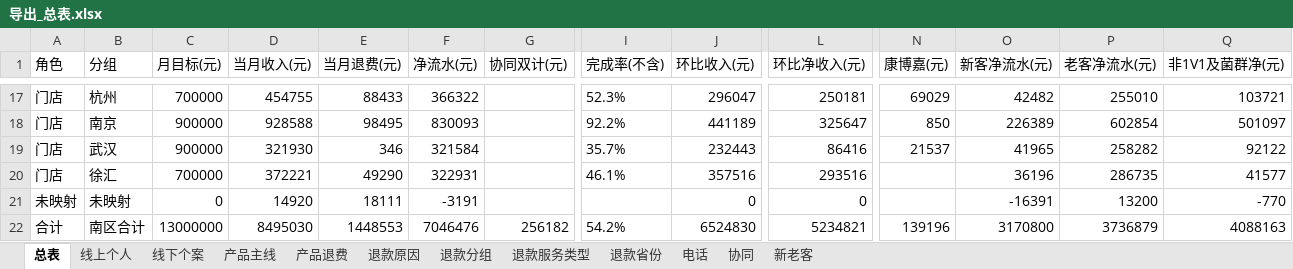
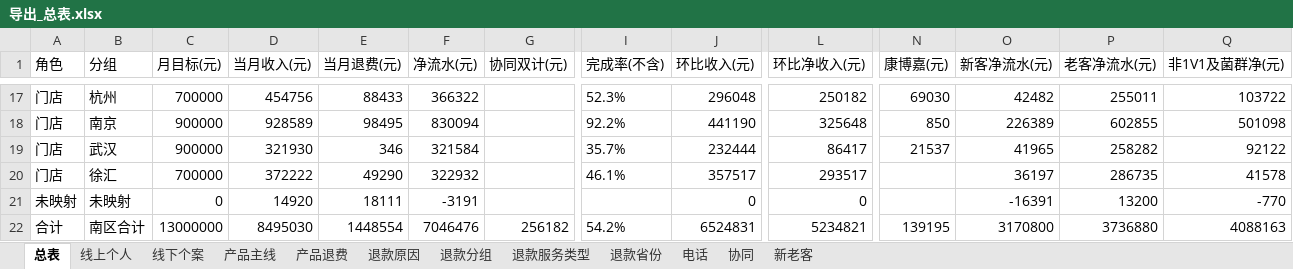
Before and after one commit to fannyqian/my-dashbord-for-guanxin, an Excel workbook: 导出_总表.xlsx, sheet 总表, drawn as a sheet; only a part is shown, gaps mark what is left out; values as stored, in another font and other column widths than the file's, no borders; the diff covers the shown part only; the diff names each change by its address in the sheet, - before the commit and + after, or states it on an @@ line.

```diff
--- a/导出_总表.xlsx (sheet 总表)
+++ b/导出_总表.xlsx (sheet 总表)
-D17 (当月收入(元)): 454755
+D17 (当月收入(元)): 454756
-J17 (环比收入(元)): 296047
+J17 (环比收入(元)): 296048
-L17 (环比净收入(元)): 250181
+L17 (环比净收入(元)): 250182
-N17 (康博嘉(元)): 69029
+N17 (康博嘉(元)): 69030
-P17 (老客净流水(元)): 255010
+P17 (老客净流水(元)): 255011
-Q17 (非1V1及菌群净(元)): 103721
+Q17 (非1V1及菌群净(元)): 103722
-D18 (当月收入(元)): 928588
+D18 (当月收入(元)): 928589
-F18 (净流水(元)): 830093
+F18 (净流水(元)): 830094
-J18 (环比收入(元)): 441189
+J18 (环比收入(元)): 441190
-L18 (环比净收入(元)): 325647
+L18 (环比净收入(元)): 325648
-P18 (老客净流水(元)): 602854
+P18 (老客净流水(元)): 602855
-Q18 (非1V1及菌群净(元)): 501097
+Q18 (非1V1及菌群净(元)): 501098
-J19 (环比收入(元)): 232443
+J19 (环比收入(元)): 232444
-L19 (环比净收入(元)): 86416
+L19 (环比净收入(元)): 86417
-D20 (当月收入(元)): 372221
+D20 (当月收入(元)): 372222
-F20 (净流水(元)): 322931
+F20 (净流水(元)): 322932
-J20 (环比收入(元)): 357516
+J20 (环比收入(元)): 357517
-L20 (环比净收入(元)): 293516
+L20 (环比净收入(元)): 293517
-O20 (新客净流水(元)): 36196
+O20 (新客净流水(元)): 36197
-Q20 (非1V1及菌群净(元)): 41577
+Q20 (非1V1及菌群净(元)): 41578
-E22 (当月退费(元)): 1448553
+E22 (当月退费(元)): 1448554
-J22 (环比收入(元)): 6524830
+J22 (环比收入(元)): 6524831
-N22 (康博嘉(元)): 139196
+N22 (康博嘉(元)): 139195
-P22 (老客净流水(元)): 3736879
+P22 (老客净流水(元)): 3736880
```
Also changed, not shown: 29 edited cells elsewhere in this sheet, sheet 新老客, 产品分析_导出.xlsx, 导出_按分组.xlsx, 5 other files.
